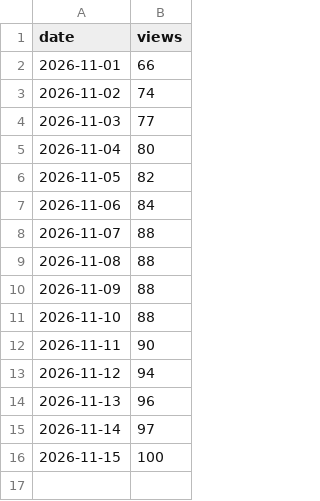
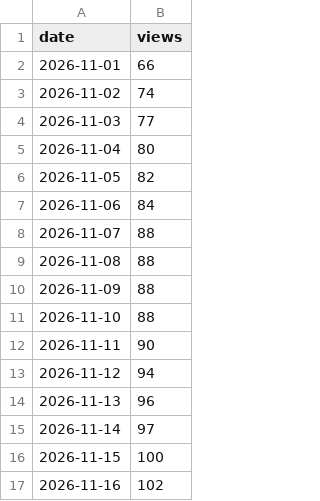
Before and after one commit to ProAdmin007/ProAdmin007, a CSV file: data/views.csv, drawn as a sheet; the diff names each change by its address in the sheet, - before the commit and + after, or states it on an @@ line.

```diff
--- a/data/views.csv
+++ b/data/views.csv
+row 17: 2026-11-16 | 102
```
Also changed, not shown: 4 other files.
